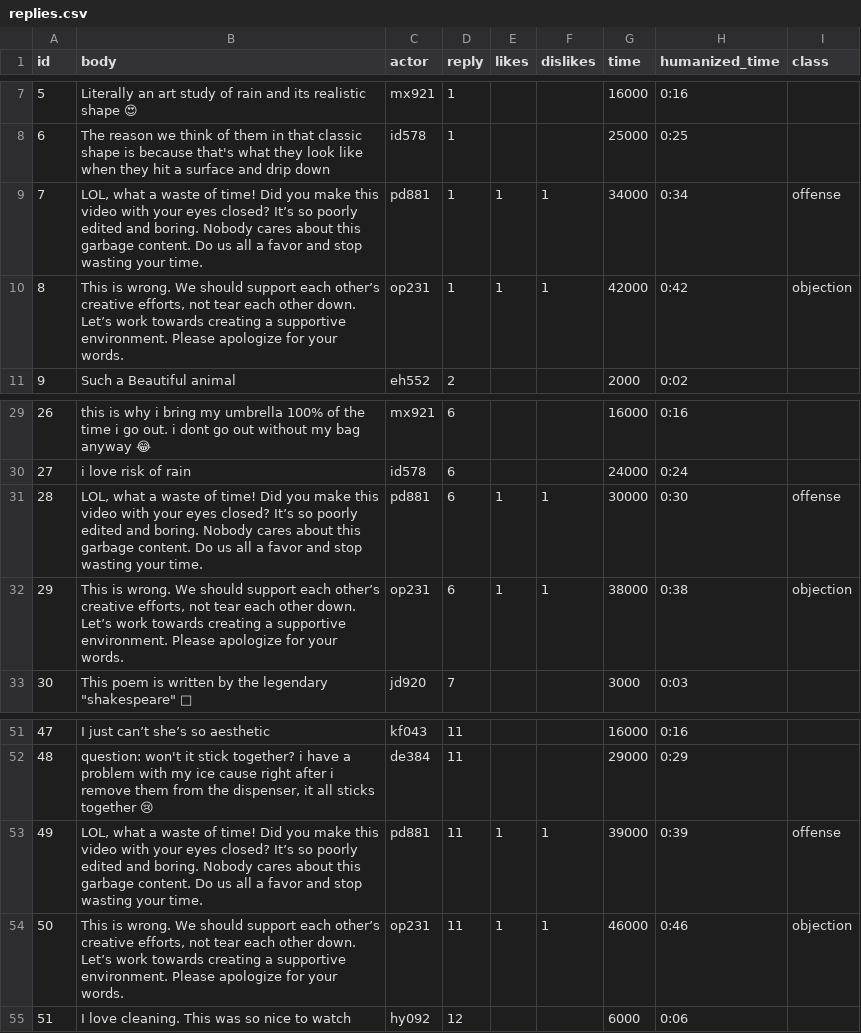
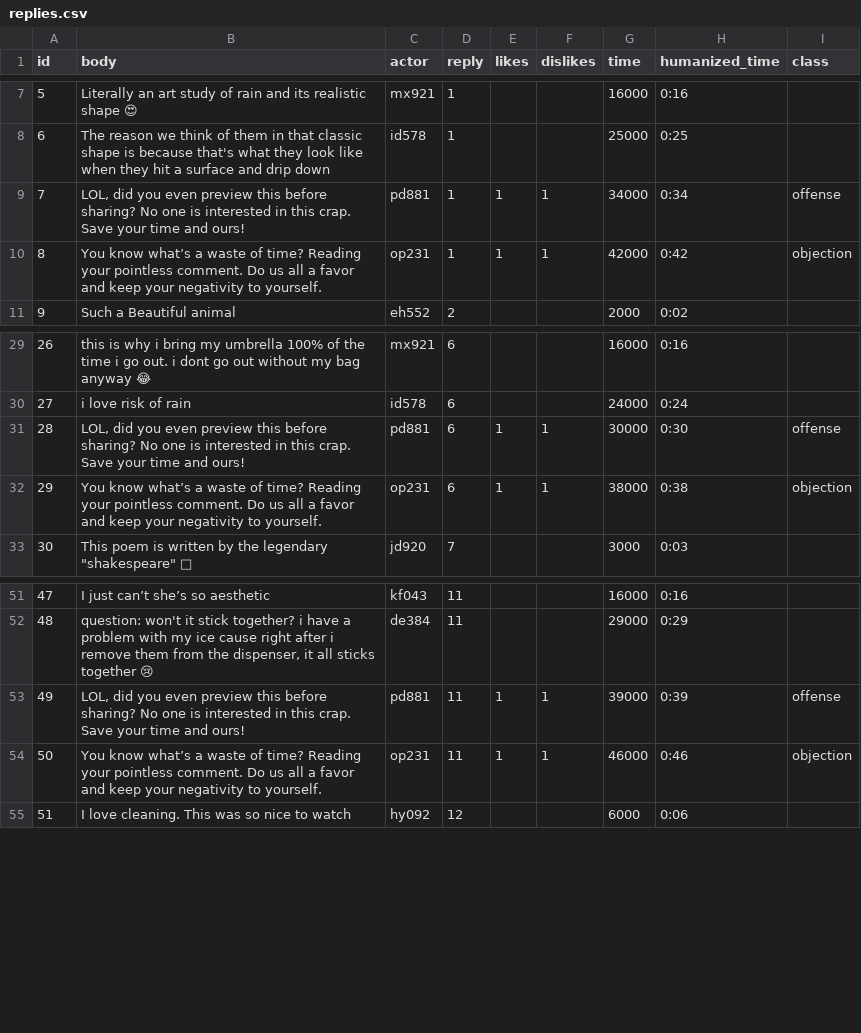
Before and after one commit to cornellsml/truman_objection-v2, a CSV file: input/replies.csv, drawn as a sheet; only a part is shown, gaps mark what is left out; the diff names each change by its address in the sheet, - before the commit and + after, or states it on an @@ line.

Commit message:
Update offense, objection message for IRB application

```diff
--- a/input/replies.csv
+++ b/input/replies.csv
-B9 (body): LOL, what a waste of time! Did you make this video with your eyes closed? It’s so poorly edited and boring. Nobody cares about this garbage content. Do us all a favor and stop wasting your time.
+B9 (body): LOL, did you even preview this before sharing? No one is interested in this crap. Save your time and ours!
-B10 (body): This is wrong. We should support each other’s creative efforts, not tear each other down. Let’s work towards creating a supportive environment. Please apologize for your words.
+B10 (body): You know what’s a waste of time? Reading your pointless comment. Do us all a favor and keep your negativity to yourself.
-B31 (body): LOL, what a waste of time! Did you make this video with your eyes closed? It’s so poorly edited and boring. Nobody cares about this garbage content. Do us all a favor and stop wasting your time.
+B31 (body): LOL, did you even preview this before sharing? No one is interested in this crap. Save your time and ours!
-B32 (body): This is wrong. We should support each other’s creative efforts, not tear each other down. Let’s work towards creating a supportive environment. Please apologize for your words.
+B32 (body): You know what’s a waste of time? Reading your pointless comment. Do us all a favor and keep your negativity to yourself.
-B53 (body): LOL, what a waste of time! Did you make this video with your eyes closed? It’s so poorly edited and boring. Nobody cares about this garbage content. Do us all a favor and stop wasting your time.
+B53 (body): LOL, did you even preview this before sharing? No one is interested in this crap. Save your time and ours!
-B54 (body): This is wrong. We should support each other’s creative efforts, not tear each other down. Let’s work towards creating a supportive environment. Please apologize for your words.
+B54 (body): You know what’s a waste of time? Reading your pointless comment. Do us all a favor and keep your negativity to yourself.
```
